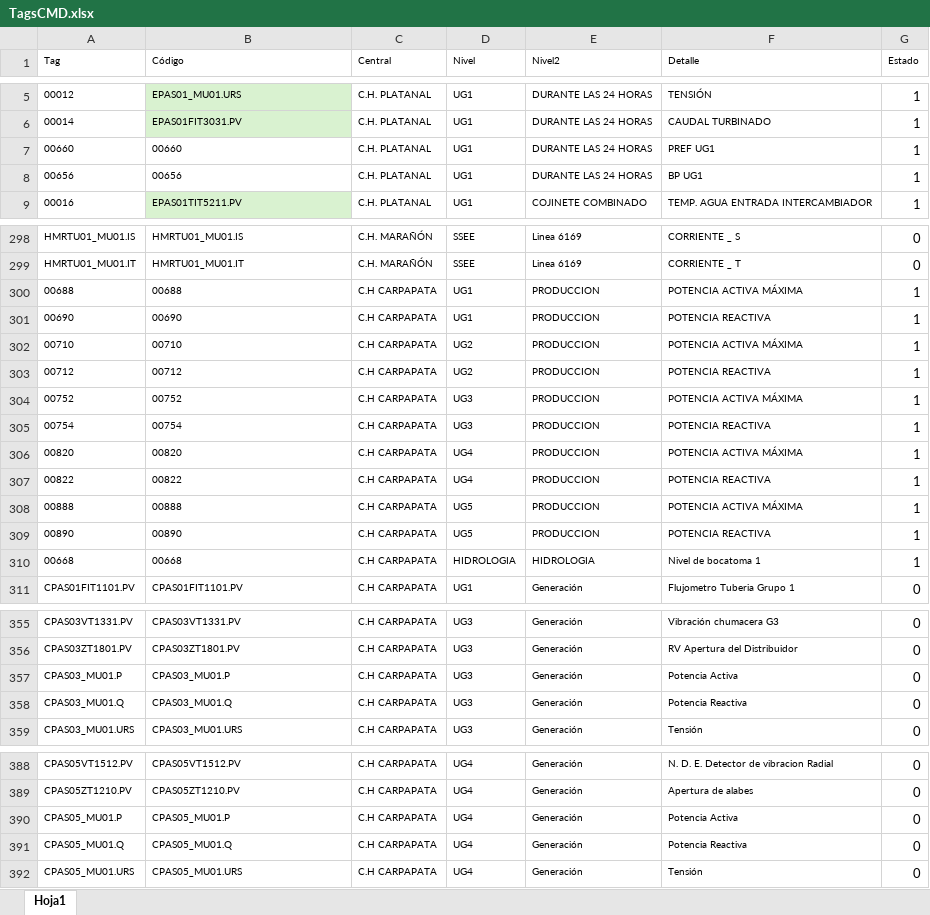
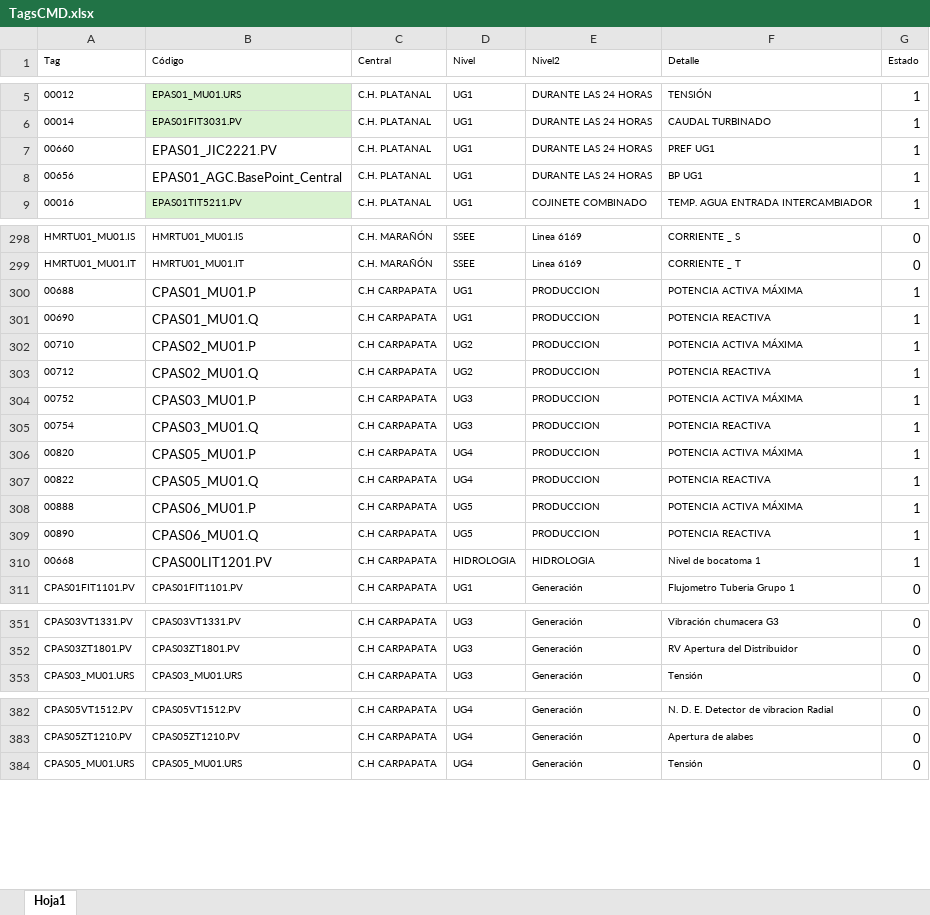
Before and after one commit to jeffcondezo/scada_etl, an Excel workbook: static/documents/TagsCMD.xlsx, sheet Hoja1, drawn as a sheet; only a part is shown, gaps mark what is left out; values as stored, in another font and other column widths than the file's, no borders; the diff covers the shown part only; the diff names each change by its address in the sheet, - before the commit and + after, or states it on an @@ line.

```diff
--- a/static/documents/TagsCMD.xlsx (sheet Hoja1)
+++ b/static/documents/TagsCMD.xlsx (sheet Hoja1)
-B7 (Código): 00660
+B7 (Código): EPAS01_JIC2221.PV
@@ B7:B8 text size: larger @@
-B8 (Código): 00656
+B8 (Código): EPAS01_AGC.BasePoint_Central
-B300 (Código): 00688
+B300 (Código): CPAS01_MU01.P
@@ B300:B310 text size: larger @@
-B301 (Código): 00690
+B301 (Código): CPAS01_MU01.Q
-B302 (Código): 00710
+B302 (Código): CPAS02_MU01.P
-B303 (Código): 00712
+B303 (Código): CPAS02_MU01.Q
-B304 (Código): 00752
+B304 (Código): CPAS03_MU01.P
-B305 (Código): 00754
+B305 (Código): CPAS03_MU01.Q
-B306 (Código): 00820
+B306 (Código): CPAS05_MU01.P
-B307 (Código): 00822
+B307 (Código): CPAS05_MU01.Q
-B308 (Código): 00888
+B308 (Código): CPAS06_MU01.P
-B309 (Código): 00890
+B309 (Código): CPAS06_MU01.Q
-B310 (Código): 00668
+B310 (Código): CPAS00LIT1201.PV
-row 357: CPAS03_MU01.P | CPAS03_MU01.P | C.H CARPAPATA | UG3 | Generación | Potencia Activa | 0
-row 358: CPAS03_MU01.Q | CPAS03_MU01.Q | C.H CARPAPATA | UG3 | Generación | Potencia Reactiva | 0
-row 390: CPAS05_MU01.P | CPAS05_MU01.P | C.H CARPAPATA | UG4 | Generación | Potencia Activa | 0
-row 391: CPAS05_MU01.Q | CPAS05_MU01.Q | C.H CARPAPATA | UG4 | Generación | Potencia Reactiva | 0
```
Also changed, not shown: 7 removed rows, 8 edited cells and cell formats elsewhere in this sheet, 8 other files.
